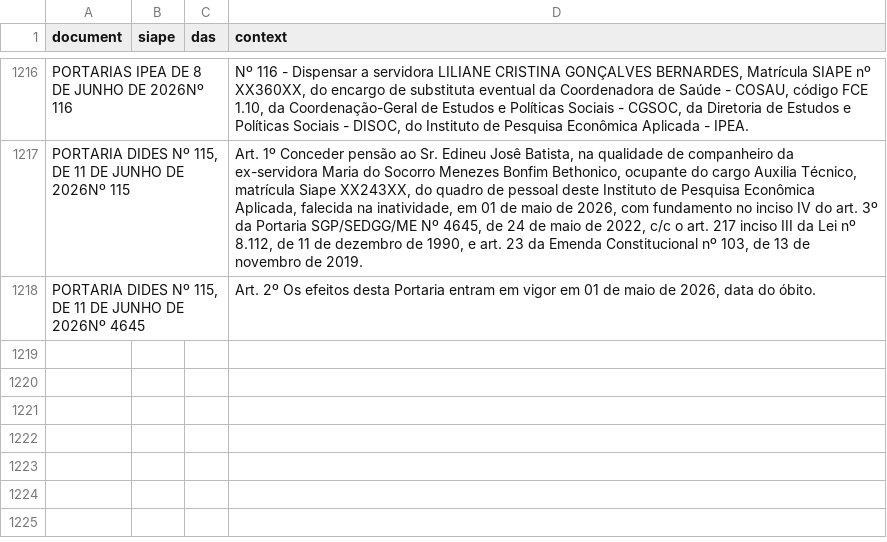
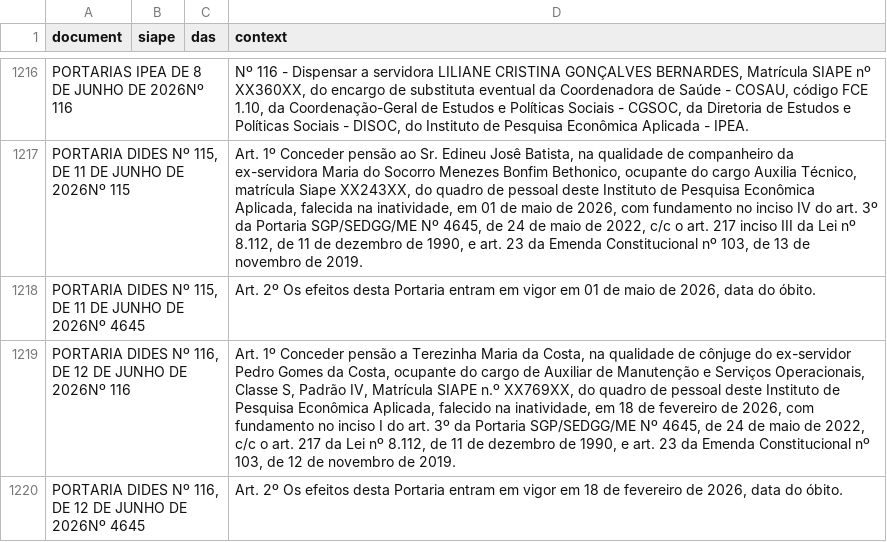
Before and after one commit to rodrigoesborges/ipea_dou_bot, a CSV file: data/dou.csv, drawn as a sheet; only a part is shown, gaps mark what is left out; the diff names each change by its address in the sheet, - before the commit and + after, or states it on an @@ line.

```diff
--- a/data/dou.csv
+++ b/data/dou.csv
+row 1219: PORTARIA DIDES Nº 116, DE 12 DE JUNHO DE 2026Nº 116 |  |  | Art. 1º Conceder pensão a Terezinha Maria da Costa, na qualidade de cônjuge do ex-servidor Pedro Gomes da Costa, ocupante do cargo de Auxiliar de Manutenção e Serviços Operacionais, Classe S, Padrão IV, Matrícula SIAPE n.º XX769XX, do quadro de pessoal deste Instituto de Pesquisa Econômica Aplicada, falecido na inatividade, em 18 de fevereiro de 2026, com fundamento no inciso I do art. 3º da Portaria SGP/SEDGG/ME Nº 4645, de 24 de maio de 2022, c/c o art. 217 da Lei nº 8.112, de 11 de dezembro de 1990, e art. 23 da Emenda Constitucional nº 103, de 12 de novembro de 2019.
+row 1220: PORTARIA DIDES Nº 116, DE 12 DE JUNHO DE 2026Nº 4645 |  |  | Art. 2º Os efeitos desta Portaria entram em vigor em 18 de fevereiro de 2026, data do óbito.
```
Also changed, not shown: 1 other file.
